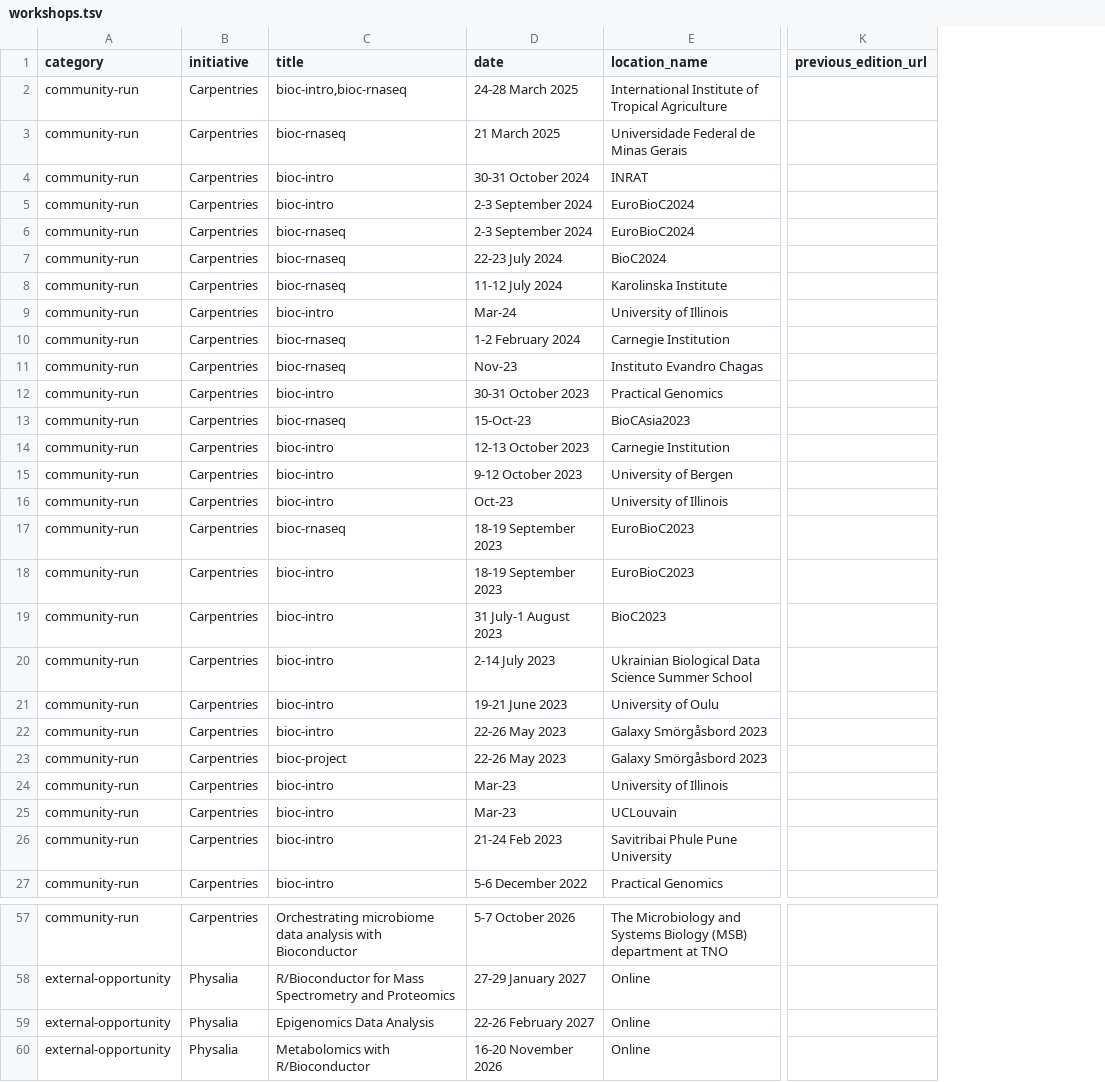
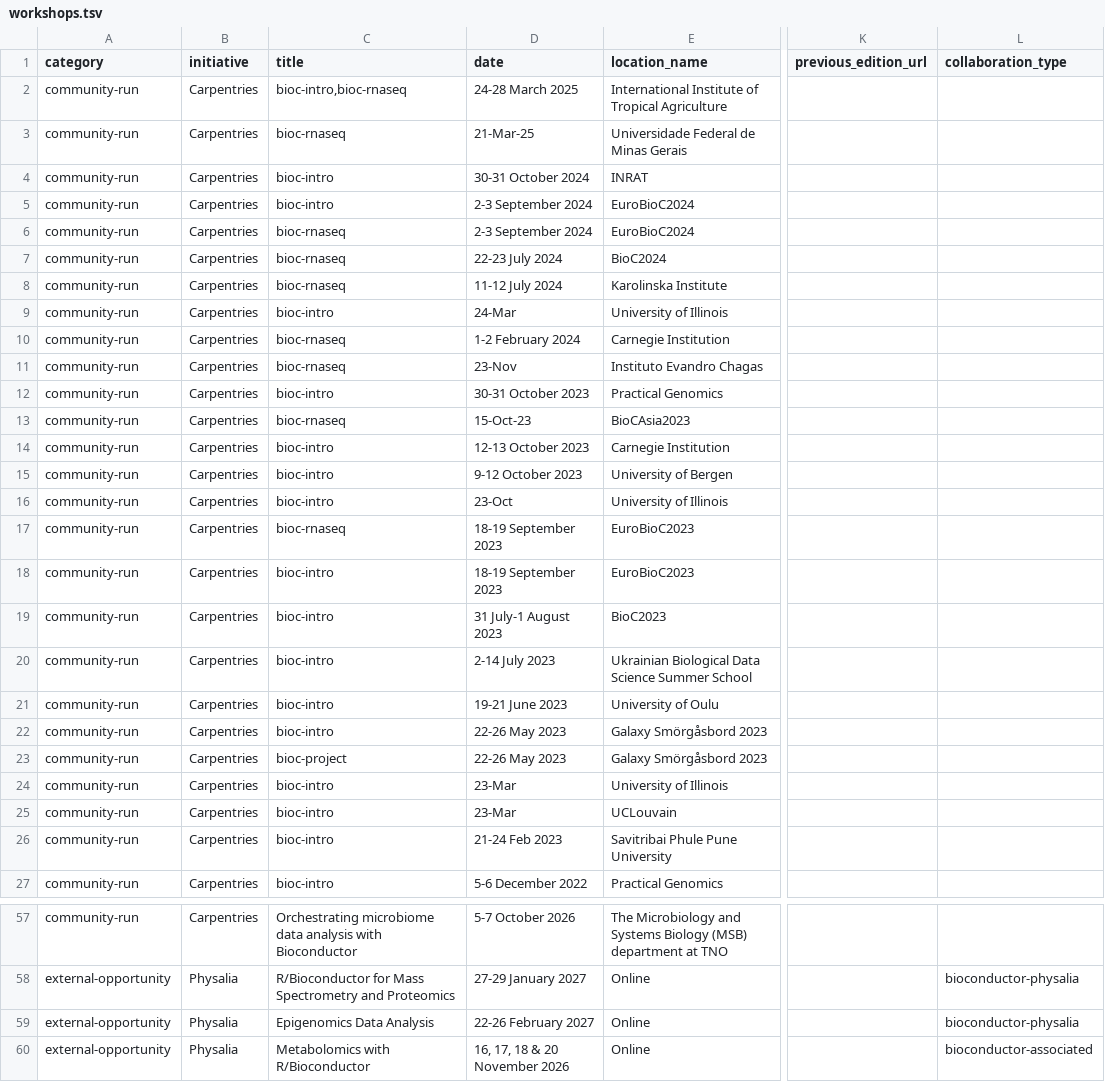
Before and after one commit to Bioconductor/bioconductor-training, a TSV file: data/workshops.tsv, drawn as a sheet; only a part is shown, gaps mark what is left out; the diff names each change by its address in the sheet, - before the commit and + after, or states it on an @@ line.

Commit message:
Add Bioconductor-associated Physalia course category

```diff
--- a/data/workshops.tsv
+++ b/data/workshops.tsv
+column L (collaboration_type), rows 58-60: bioconductor-physalia | bioconductor-physalia | bioconductor-associated
-D3 (date): 21 March 2025
+D3 (date): 21-Mar-25
-D9 (date): Mar-24
+D9 (date): 24-Mar
-D11 (date): Nov-23
+D11 (date): 23-Nov
-D16 (date): Oct-23
+D16 (date): 23-Oct
-D24:D25 (date): Mar-23
+D24:D25 (date): 23-Mar
-D60 (date): 16-20 November 2026
+D60 (date): 16, 17, 18 & 20 November 2026
```
Also changed, not shown: 1 other file.
